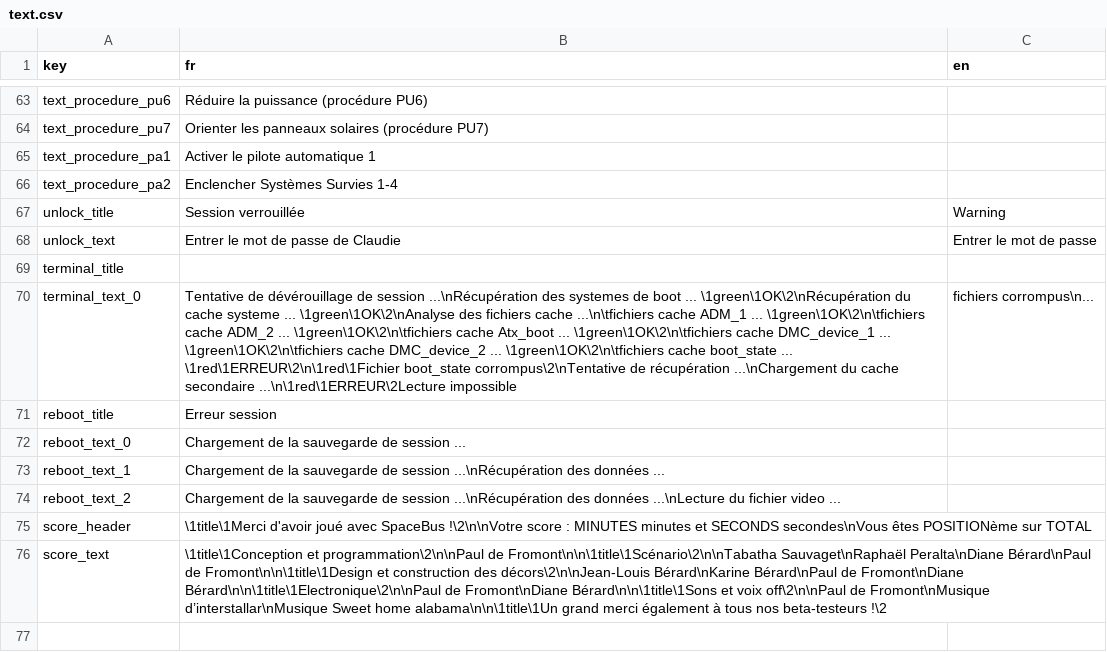
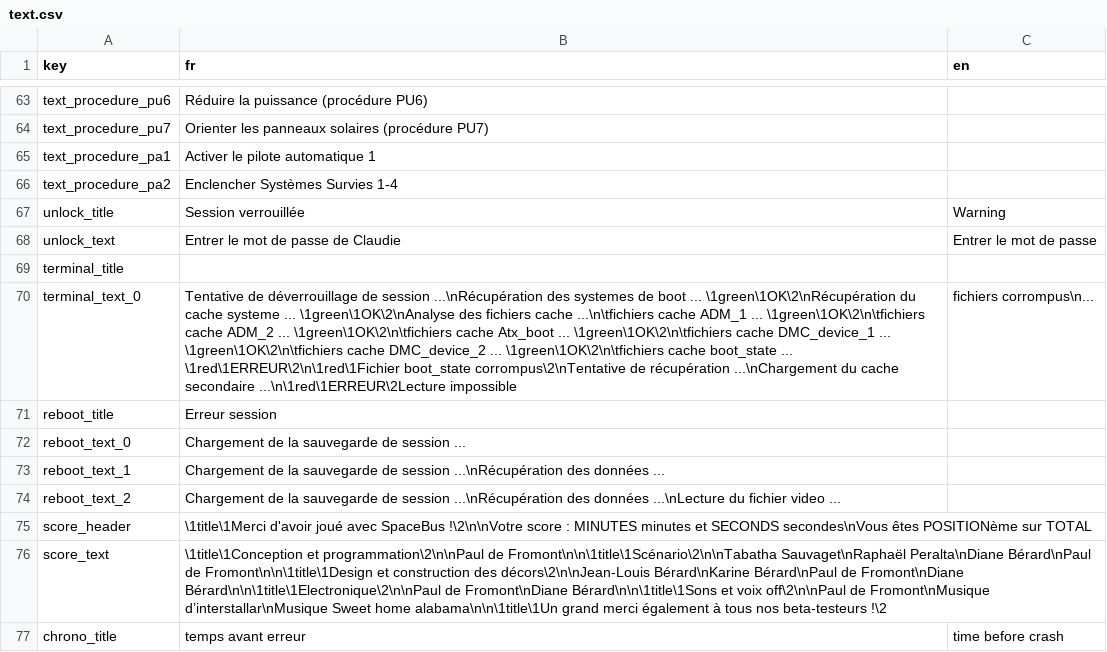
Before and after one commit to SpacebusFrance/SpaceBusGame, a CSV file: data/gui/texts/text.csv, drawn as a sheet; only a part is shown, gaps mark what is left out; the diff names each change by its address in the sheet, - before the commit and + after, or states it on an @@ line.

```diff
--- a/data/gui/texts/text.csv
+++ b/data/gui/texts/text.csv
-B70 (fr): Tentative de dévérouillage de session…
+B70 (fr): Tentative de déverrouillage de session…
+row 77: chrono_title | temps avant erreur | time before crash
```
Also changed, not shown: 57 other files.
